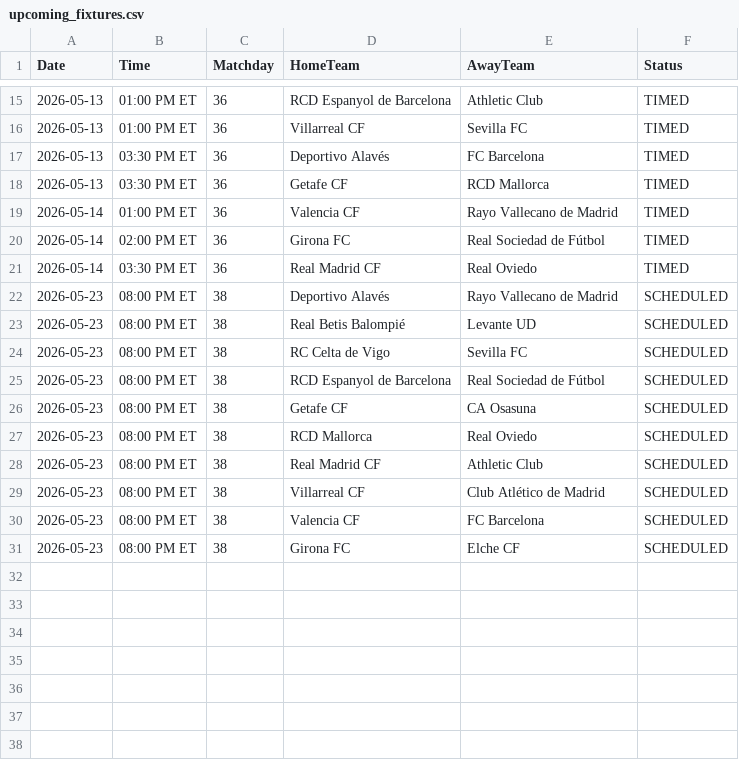
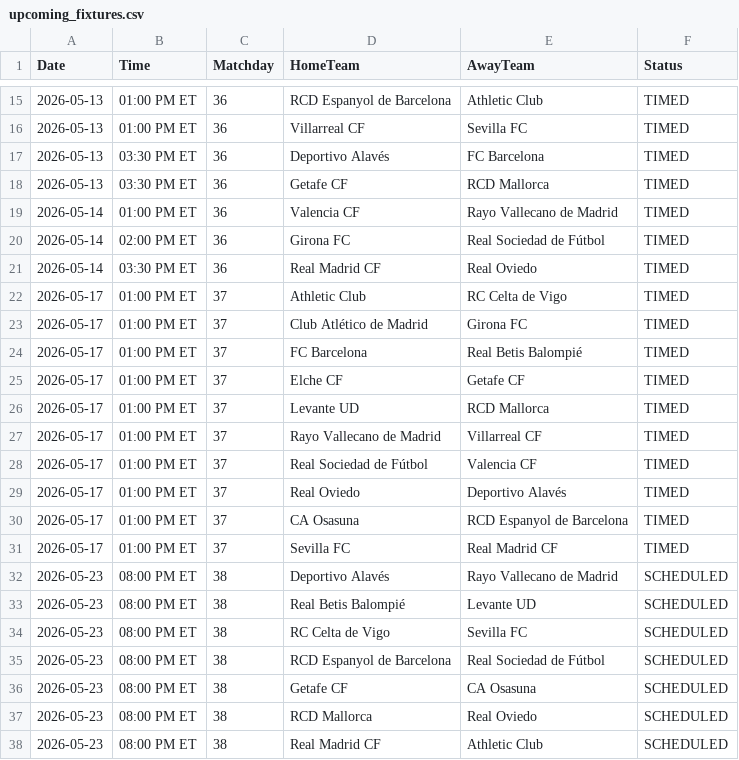
Before and after one commit to gmalbert/la-liga, a CSV file: data_files/upcoming_fixtures.csv, drawn as a sheet; only a part is shown, gaps mark what is left out; the shorter side is filled out with more unchanged rows.

```diff
--- a/data_files/upcoming_fixtures.csv
+++ b/data_files/upcoming_fixtures.csv
@@ -21,2 +21,12 @@ Date,Time,Matchday,HomeTeam,AwayTeam,Status
 2026-05-14,03:30 PM ET,36,Real Madrid CF,Real Oviedo,TIMED
+2026-05-17,01:00 PM ET,37,Athletic Club,RC Celta de Vigo,TIMED
+2026-05-17,01:00 PM ET,37,Club Atlético de Madrid,Girona FC,TIMED
+2026-05-17,01:00 PM ET,37,FC Barcelona,Real Betis Balompié,TIMED
+2026-05-17,01:00 PM ET,37,Elche CF,Getafe CF,TIMED
+2026-05-17,01:00 PM ET,37,Levante UD,RCD Mallorca,TIMED
+2026-05-17,01:00 PM ET,37,Rayo Vallecano de Madrid,Villarreal CF,TIMED
+2026-05-17,01:00 PM ET,37,Real Sociedad de Fútbol,Valencia CF,TIMED
+2026-05-17,01:00 PM ET,37,Real Oviedo,Deportivo Alavés,TIMED
+2026-05-17,01:00 PM ET,37,CA Osasuna,RCD Espanyol de Barcelona,TIMED
+2026-05-17,01:00 PM ET,37,Sevilla FC,Real Madrid CF,TIMED
 2026-05-23,08:00 PM ET,38,Deportivo Alavés,Rayo Vallecano de Madrid,SCHEDULED
```
Also changed, not shown: data_files/raw/match_weather.csv, data_files/raw/odds.csv, 3 other files.
